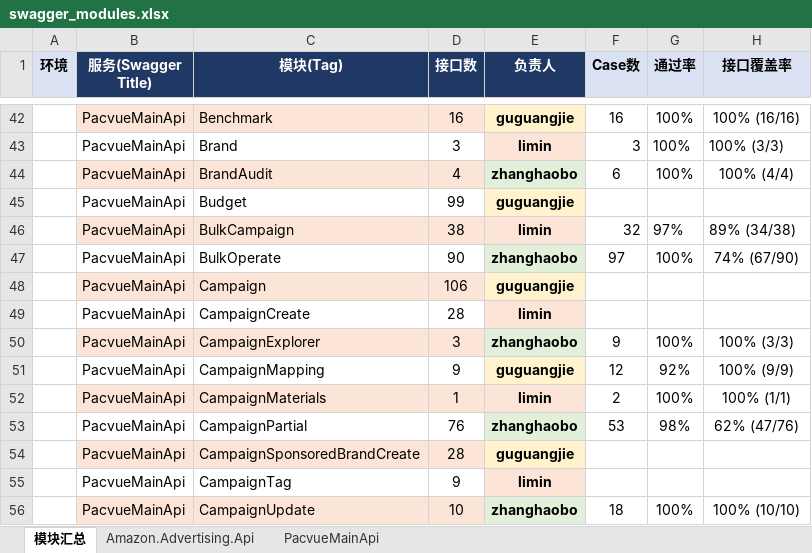
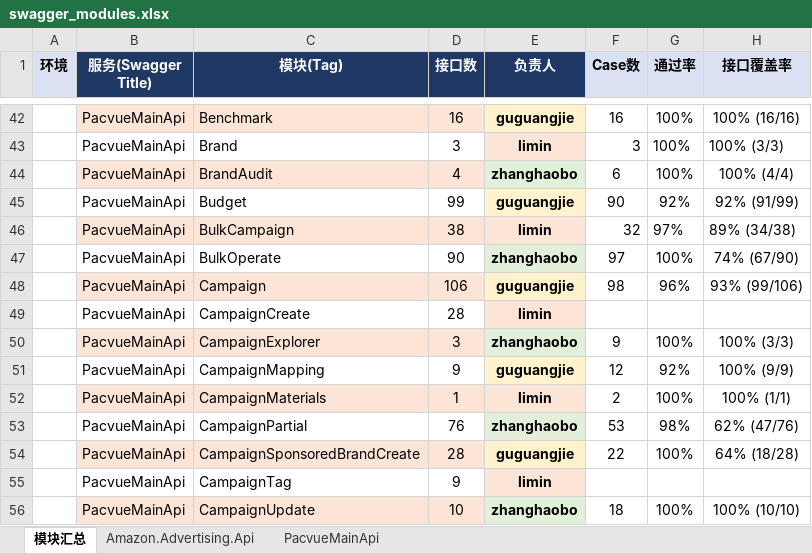
Before and after one commit to guguangjie-pacvue/ai_api, an Excel workbook: single-api/swagger_modules.xlsx, sheet 模块汇总, drawn as a sheet; only a part is shown, gaps mark what is left out; values as stored, in another font and other column widths than the file's, no borders; the diff names each change by its address in the sheet, - before the commit and + after, or states it on an @@ line.

```diff
--- a/single-api/swagger_modules.xlsx (sheet 模块汇总)
+++ b/single-api/swagger_modules.xlsx (sheet 模块汇总)
-F45 (Case数): (empty)
+F45 (Case数): 90
-G45 (通过率): (empty)
+G45 (通过率): 92%
-H45 (接口覆盖率): (empty)
+H45 (接口覆盖率): 92% (91/99)
-F48 (Case数): (empty)
+F48 (Case数): 98
-G48 (通过率): (empty)
+G48 (通过率): 96%
-H48 (接口覆盖率): (empty)
+H48 (接口覆盖率): 93% (99/106)
-F54 (Case数): (empty)
+F54 (Case数): 22
-G54 (通过率): (empty)
+G54 (通过率): 100%
-H54 (接口覆盖率): (empty)
+H54 (接口覆盖率): 64% (18/28)
```
Also changed, not shown: sheet PacvueMainApi, 6 other files.
